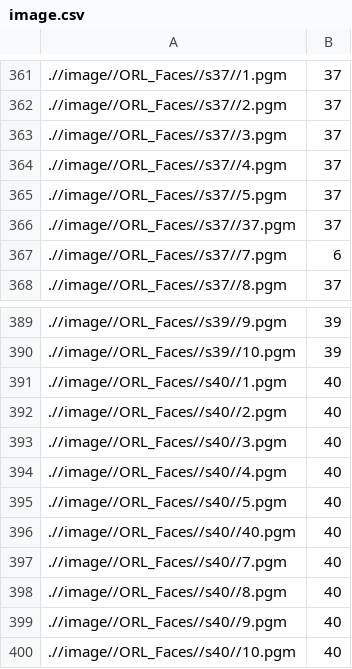
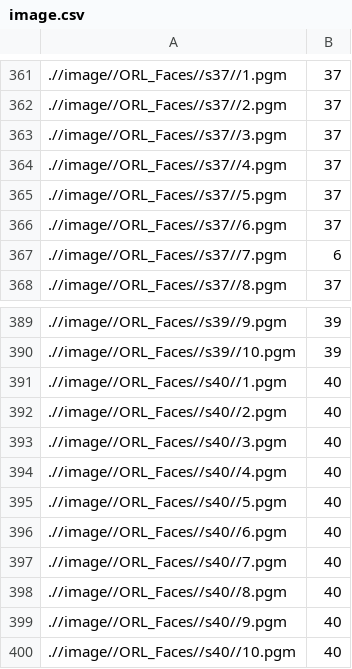
Before and after one commit to qintian23/Face_Detection, a CSV file: Detection/image/ORL_Faces/image.csv, drawn as a sheet; only a part is shown, gaps mark what is left out.

```diff
--- a/Detection/image/ORL_Faces/image.csv
+++ b/Detection/image/ORL_Faces/image.csv
@@ -365,3 +365,3 @@
 .//image//ORL_Faces//s37//5.pgm;37
-.//image//ORL_Faces//s37//37.pgm;37
+.//image//ORL_Faces//s37//6.pgm;37
 .//image//ORL_Faces//s37//7.pgm;6
@@ -395,3 +395,3 @@
 .//image//ORL_Faces//s40//5.pgm;40
-.//image//ORL_Faces//s40//40.pgm;40
+.//image//ORL_Faces//s40//6.pgm;40
 .//image//ORL_Faces//s40//7.pgm;40
```
Also changed, not shown: 12 other files.
